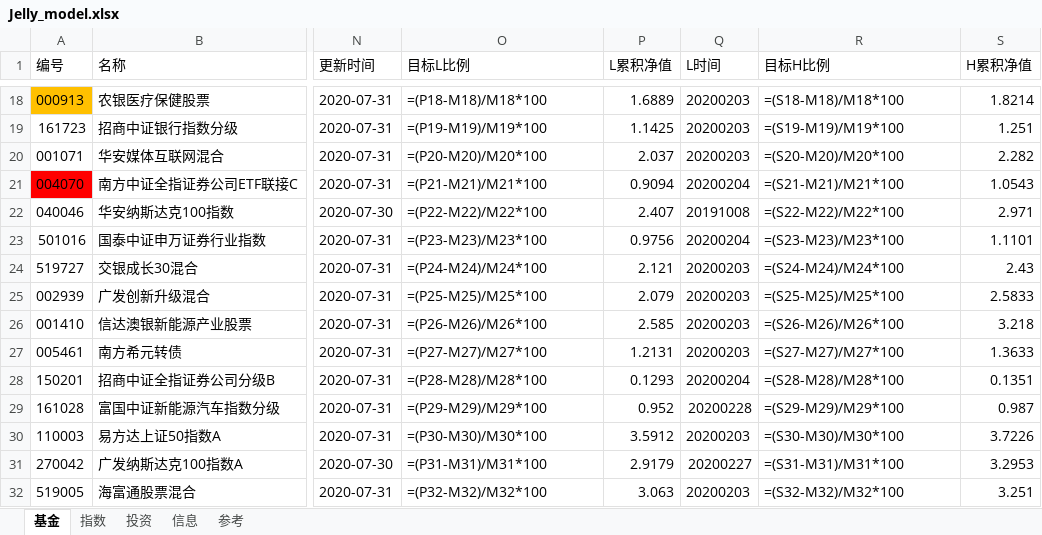
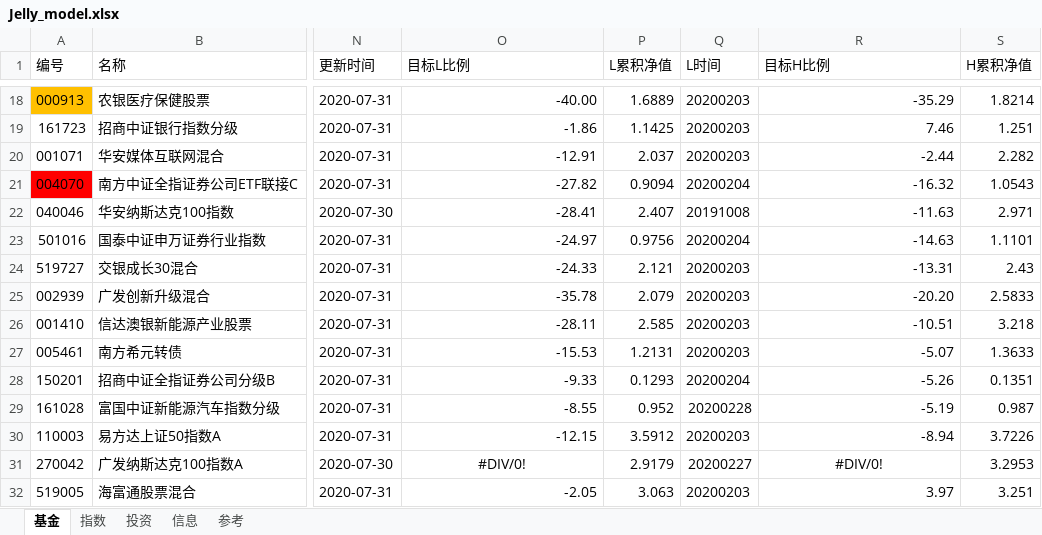
Before and after one commit to sinojelly/fundhelper-data, an Excel workbook: Jelly_model.xlsx, sheet 基金, drawn as a sheet; only a part is shown, gaps mark what is left out; values as stored, in another font and other column widths than the file's, no borders; formulas without a stored value are shown as written; conditional formats not drawn; the diff covers the shown part only; the diff names each change by its address in the sheet, - before the commit and + after, or states it on an @@ line.

```diff
--- a/Jelly_model.xlsx (sheet 基金)
+++ b/Jelly_model.xlsx (sheet 基金)
-O18 (目标L比例): =(P18-M18)/M18*100
+O18 (目标L比例): -40.00
-R18 (目标H比例): =(S18-M18)/M18*100
+R18 (目标H比例): -35.29
-O19 (目标L比例): =(P19-M19)/M19*100
+O19 (目标L比例): -1.86
-R19 (目标H比例): =(S19-M19)/M19*100
+R19 (目标H比例): 7.46
-O20 (目标L比例): =(P20-M20)/M20*100
+O20 (目标L比例): -12.91
-R20 (目标H比例): =(S20-M20)/M20*100
+R20 (目标H比例): -2.44
-O21 (目标L比例): =(P21-M21)/M21*100
+O21 (目标L比例): -27.82
-R21 (目标H比例): =(S21-M21)/M21*100
+R21 (目标H比例): -16.32
-O22 (目标L比例): =(P22-M22)/M22*100
+O22 (目标L比例): -28.41
-R22 (目标H比例): =(S22-M22)/M22*100
+R22 (目标H比例): -11.63
-O23 (目标L比例): =(P23-M23)/M23*100
+O23 (目标L比例): -24.97
-R23 (目标H比例): =(S23-M23)/M23*100
+R23 (目标H比例): -14.63
-O24 (目标L比例): =(P24-M24)/M24*100
+O24 (目标L比例): -24.33
-R24 (目标H比例): =(S24-M24)/M24*100
+R24 (目标H比例): -13.31
-O25 (目标L比例): =(P25-M25)/M25*100
+O25 (目标L比例): -35.78
-R25 (目标H比例): =(S25-M25)/M25*100
+R25 (目标H比例): -20.20
-O26 (目标L比例): =(P26-M26)/M26*100
+O26 (目标L比例): -28.11
-R26 (目标H比例): =(S26-M26)/M26*100
+R26 (目标H比例): -10.51
-O27 (目标L比例): =(P27-M27)/M27*100
+O27 (目标L比例): -15.53
-R27 (目标H比例): =(S27-M27)/M27*100
+R27 (目标H比例): -5.07
-O28 (目标L比例): =(P28-M28)/M28*100
+O28 (目标L比例): -9.33
-R28 (目标H比例): =(S28-M28)/M28*100
+R28 (目标H比例): -5.26
-O29 (目标L比例): =(P29-M29)/M29*100
+O29 (目标L比例): -8.55
-R29 (目标H比例): =(S29-M29)/M29*100
+R29 (目标H比例): -5.19
-O30 (目标L比例): =(P30-M30)/M30*100
+O30 (目标L比例): -12.15
-R30 (目标H比例): =(S30-M30)/M30*100
+R30 (目标H比例): -8.94
-O31 (目标L比例): =(P31-M31)/M31*100
+O31 (目标L比例): #DIV/0!
-O31 alignment: left
+O31 alignment: center
-R31 (目标H比例): =(S31-M31)/M31*100
+R31 (目标H比例): #DIV/0!
-R31 alignment: left
+R31 alignment: center
-O32 (目标L比例): =(P32-M32)/M32*100
+O32 (目标L比例): -2.05
-R32 (目标H比例): =(S32-M32)/M32*100
+R32 (目标H比例): 3.97
```
Also changed, not shown: 98 edited cells elsewhere in this sheet, sheet 指数, sheet 投资.
